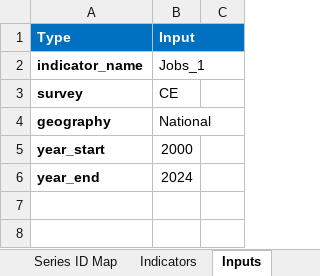
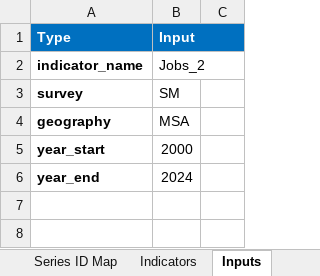
Before and after one commit to SACOG/Regional-Monitoring, an Excel workbook: Indicator_Gen/Data/BLS/config/BLS Configuration File.xlsm, sheet Inputs, drawn as a sheet; only a part is shown; values as stored, in another font and other column widths than the file's, no borders; the diff names each change by its address in the sheet, - before the commit and + after, or states it on an @@ line.

```diff
--- a/Indicator_Gen/Data/BLS/config/BLS Configuration File.xlsm (sheet Inputs)
+++ b/Indicator_Gen/Data/BLS/config/BLS Configuration File.xlsm (sheet Inputs)
-B2 (Input): Jobs_1
+B2 (Input): Jobs_2
-B3 (Input): CE
+B3 (Input): SM
-B4 (Input): National
+B4 (Input): MSA
```
Also changed, not shown: sheet area_codes, 15 other files.
